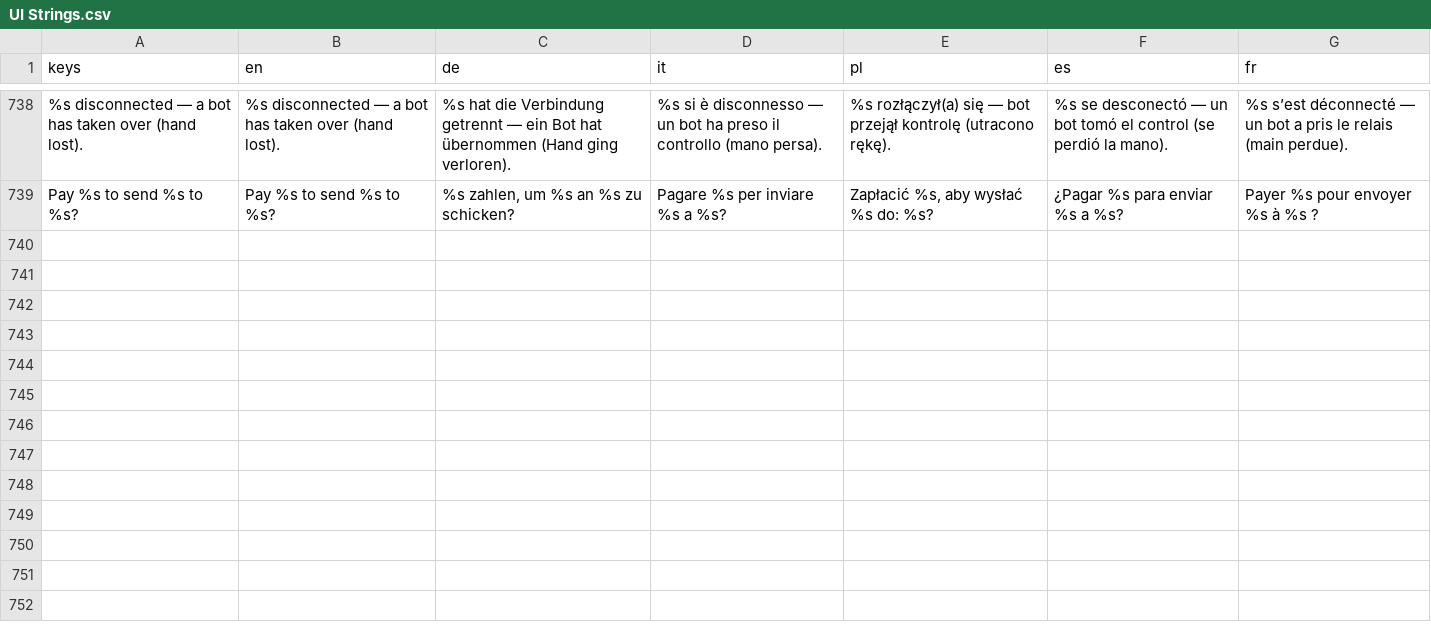
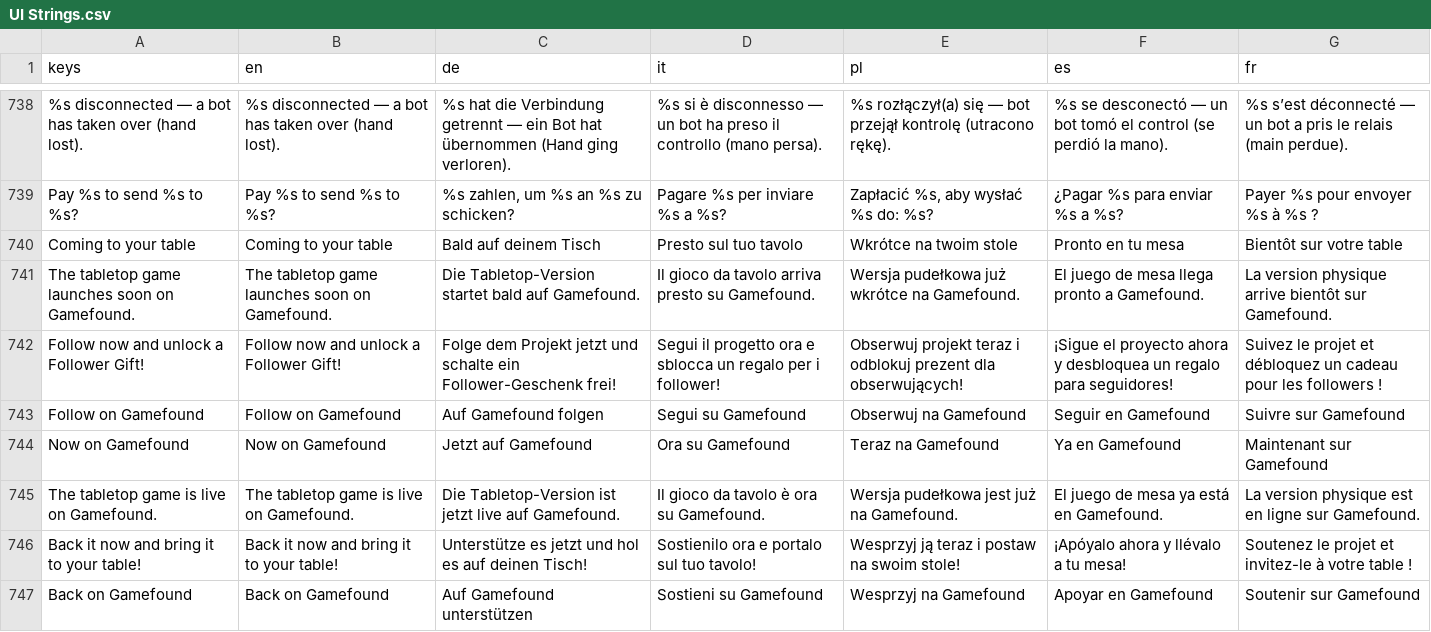
Before and after one commit to PixelPawel/generation-ship, a CSV file: Documents/HappyCapyGames/Generation Ship/digital/generation-ship/data/UI Strings.csv, drawn as a sheet; only a part is shown, gaps mark what is left out; the diff names each change by its address in the sheet, - before the commit and + after, or states it on an @@ line.

```diff
--- a/Documents/HappyCapyGames/Generation Ship/digital/generation-ship/data/UI Strings.csv
+++ b/Documents/HappyCapyGames/Generation Ship/digital/generation-ship/data/UI Strings.csv
+row 740: Coming to your table | Coming to your table | Bald auf deinem Tisch | Presto sul tuo tavolo | Wkrótce na twoim stole | Pronto en tu mesa | Bientôt sur votre table
+row 741: The tabletop game launches soon on Gamefound. | The tabletop game launches soon on Gamefound. | Die Tabletop-Version startet bald auf Gamefound. | Il gioco da tavolo arriva presto su Gamefound. | Wersja pudełkowa już wkrótce na Gamefound. | El juego de mesa llega pronto a Gamefound. | La version physique arrive bientôt sur Gamefound.
+row 742: Follow now and unlock a Follower Gift! | Follow now and unlock a Follower Gift! | Folge dem Projekt jetzt und schalte ein Follower-Geschenk frei! | Segui il progetto ora e sblocca un regalo per i follower! | Obserwuj projekt teraz i odblokuj prezent dla obserwujących! | ¡Sigue el proyecto ahora y desbloquea un regalo para seguidores! | Suivez le projet et débloquez un cadeau pour les followers !
+row 743: Follow on Gamefound | Follow on Gamefound | Auf Gamefound folgen | Segui su Gamefound | Obserwuj na Gamefound | Seguir en Gamefound | Suivre sur Gamefound
+row 744: Now on Gamefound | Now on Gamefound | Jetzt auf Gamefound | Ora su Gamefound | Teraz na Gamefound | Ya en Gamefound | Maintenant sur Gamefound
+row 745: The tabletop game is live on Gamefound. | The tabletop game is live on Gamefound. | Die Tabletop-Version ist jetzt live auf Gamefound. | Il gioco da tavolo è ora su Gamefound. | Wersja pudełkowa jest już na Gamefound. | El juego de mesa ya está en Gamefound. | La version physique est en ligne sur Gamefound.
+row 746: Back it now and bring it to your table! | Back it now and bring it to your table! | Unterstütze es jetzt und hol es auf deinen Tisch! | Sostienilo ora e portalo sul tuo tavolo! | Wesprzyj ją teraz i postaw na swoim stole! | ¡Apóyalo ahora y llévalo a tu mesa! | Soutenez le projet et invitez-le à votre table !
+row 747: Back on Gamefound | Back on Gamefound | Auf Gamefound unterstützen | Sostieni su Gamefound | Wesprzyj na Gamefound | Apoyar en Gamefound | Soutenir sur Gamefound
```
Also changed, not shown: 22 other files.
